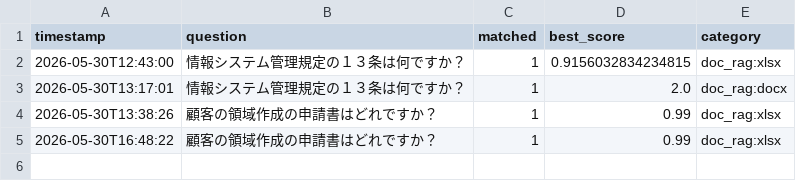
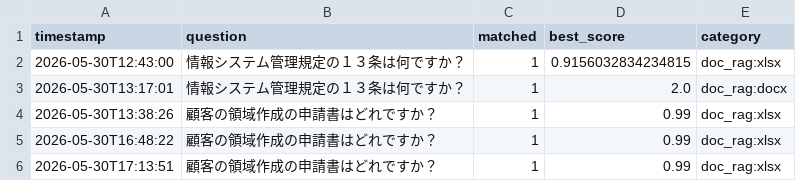
Before and after one commit to Hisa888/helpdesk_ai, a CSV file: streamlit_data/tenants/demo/logs/interactions_20260530.csv, drawn as a sheet; the diff names each change by its address in the sheet, - before the commit and + after, or states it on an @@ line.

Commit message:
Update log: tenants/demo/logs/interactions_20260530.csv

```diff
--- a/streamlit_data/tenants/demo/logs/interactions_20260530.csv
+++ b/streamlit_data/tenants/demo/logs/interactions_20260530.csv
+row 6: 2026-05-30T17:13:51 | 顧客の領域作成の申請書はどれですか？ | 1 | 0.99 | doc_rag:xlsx
```
